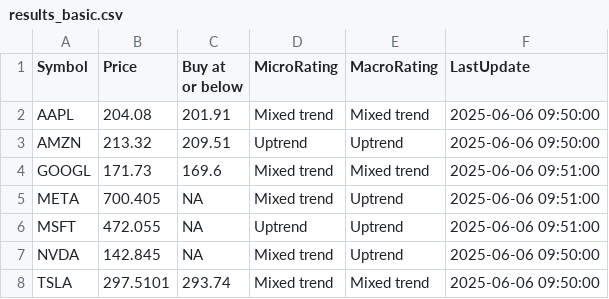
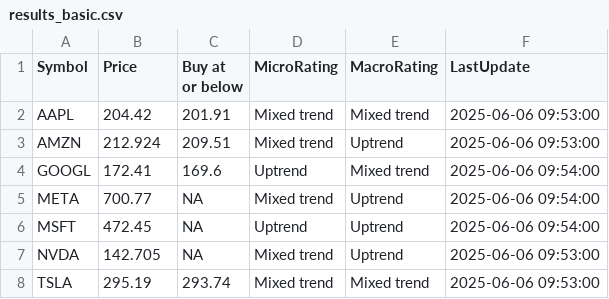
Before and after one commit to kuppal3gt/MSF, a CSV file: results_basic.csv, drawn as a sheet.

```diff
--- a/results_basic.csv
+++ b/results_basic.csv
@@ -1,8 +1,8 @@
 "Symbol","Price","Buy at or below","MicroRating","MacroRating","LastUpdate"
-"AAPL",204.08,201.91,"Mixed trend","Mixed trend","2025-06-06 09:50:00"
-"AMZN",213.32,209.51,"Uptrend","Uptrend","2025-06-06 09:50:00"
-"GOOGL",171.73,169.6,"Mixed trend","Mixed trend","2025-06-06 09:51:00"
-"META",700.405,NA,"Mixed trend","Uptrend","2025-06-06 09:51:00"
-"MSFT",472.055,NA,"Uptrend","Uptrend","2025-06-06 09:51:00"
-"NVDA",142.845,NA,"Mixed trend","Uptrend","2025-06-06 09:50:00"
-"TSLA",297.5101,293.74,"Mixed trend","Mixed trend","2025-06-06 09:50:00"
+"AAPL",204.42,201.91,"Mixed trend","Mixed trend","2025-06-06 09:53:00"
+"AMZN",212.924,209.51,"Mixed trend","Uptrend","2025-06-06 09:53:00"
+"GOOGL",172.41,169.6,"Uptrend","Mixed trend","2025-06-06 09:54:00"
+"META",700.77,NA,"Mixed trend","Uptrend","2025-06-06 09:54:00"
+"MSFT",472.45,NA,"Uptrend","Uptrend","2025-06-06 09:54:00"
+"NVDA",142.705,NA,"Mixed trend","Uptrend","2025-06-06 09:53:00"
+"TSLA",295.19,293.74,"Mixed trend","Mixed trend","2025-06-06 09:53:00"
```
Also changed, not shown: results.csv, results_essential.csv, 1 other file.
